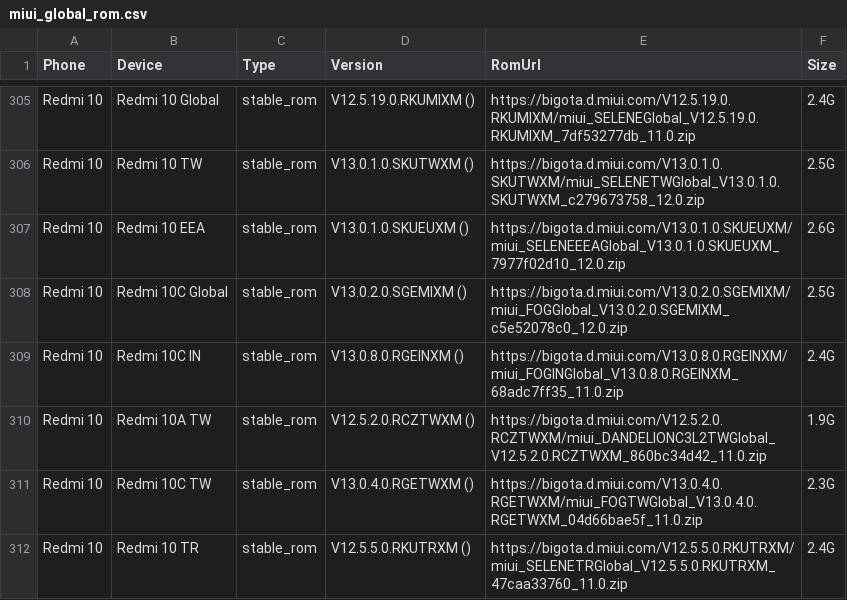
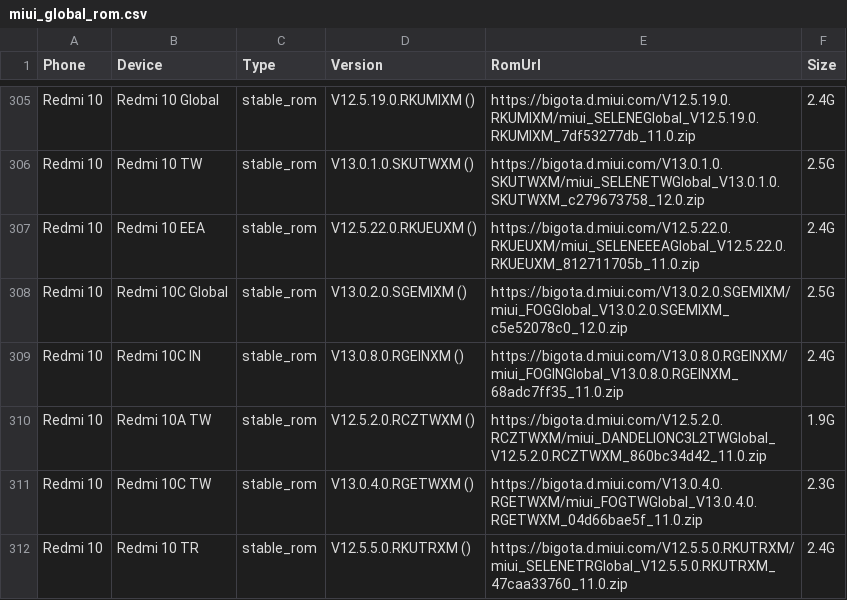
Before and after one commit to Soar1989/get_android_data, a CSV file: data/miui_global_rom.csv, drawn as a sheet; only a part is shown, gaps mark what is left out.

```diff
--- a/data/miui_global_rom.csv
+++ b/data/miui_global_rom.csv
@@ -306,3 +306,3 @@ Redmi 10,Redmi 10 Global,stable_rom,V12.5.19.0.RKUMIXM (),https://bigota.d.miui.
 Redmi 10,Redmi 10 TW,stable_rom,V13.0.1.0.SKUTWXM (),https://bigota.d.miui.com/V13.0.1.0.SKUTWXM/miui_SELENETWGlobal_V13.0.1.0.SKUTWXM_c279673758_12.0.zip,2.5G
-Redmi 10,Redmi 10 EEA,stable_rom,V13.0.1.0.SKUEUXM (),https://bigota.d.miui.com/V13.0.1.0.SKUEUXM/miui_SELENEEEAGlobal_V13.0.1.0.SKUEUXM_7977f02d10_12.0.zip,2.6G
+Redmi 10,Redmi 10 EEA,stable_rom,V12.5.22.0.RKUEUXM (),https://bigota.d.miui.com/V12.5.22.0.RKUEUXM/miui_SELENEEEAGlobal_V12.5.22.0.RKUEUXM_812711705b_11.0.zip,2.4G
 Redmi 10,Redmi 10C Global,stable_rom,V13.0.2.0.SGEMIXM (),https://bigota.d.miui.com/V13.0.2.0.SGEMIXM/miui_FOGGlobal_V13.0.2.0.SGEMIXM_c5e52078c0_12.0.zip,2.5G
```
Also changed, not shown: data/vivo_rom.csv.
